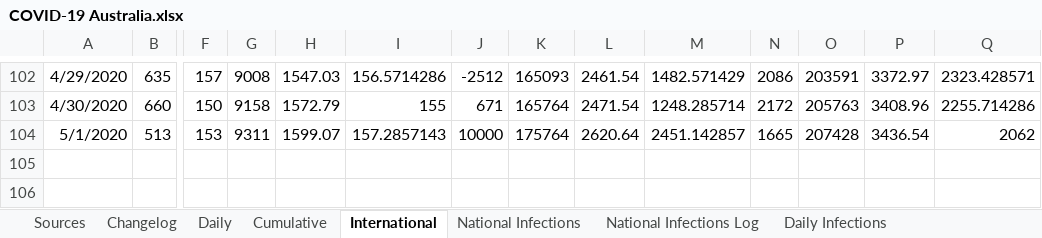
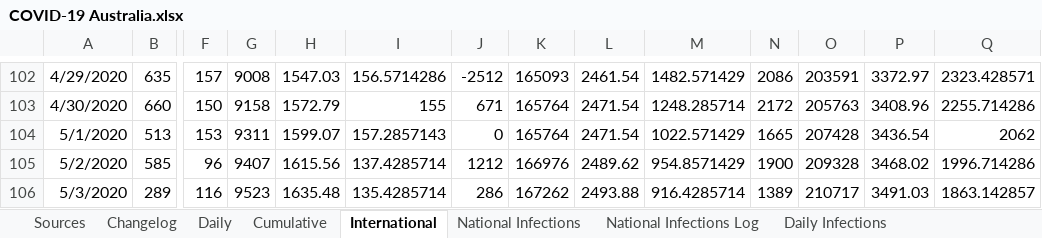
Before and after one commit to MarcusP-P/AusCovid-19, an Excel workbook: COVID-19 Australia.xlsx, sheet International, drawn as a sheet; only a part is shown, gaps mark what is left out; values as stored, in another font and other column widths than the file's, no borders; rows hold the shown columns only; the diff names each change by its address in the sheet, - before the commit and + after, or states it on an @@ line.

```diff
--- a/COVID-19 Australia.xlsx (sheet International)
+++ b/COVID-19 Australia.xlsx (sheet International)
-J104: 10000
+J104: 0
-K104: 175764
+K104: 165764
-L104: 2620.64
+L104: 2471.54
-M104: 2451.142857
+M104: 1022.571429
+row 105: 5/2/2020 | 585 | 96 | 9407 | 1615.56 | 137.4285714 | 1212 | 166976 | 2489.62 | 954.8571429 | 1900 | 209328 | 3468.02 | 1996.714286
+row 106: 5/3/2020 | 289 | 116 | 9523 | 1635.48 | 135.4285714 | 286 | 167262 | 2493.88 | 916.4285714 | 1389 | 210717 | 3491.03 | 1863.142857
```
Also changed, not shown: sheet Cumulative, sheet Daily, sheet Changelog, charts or pictures.
